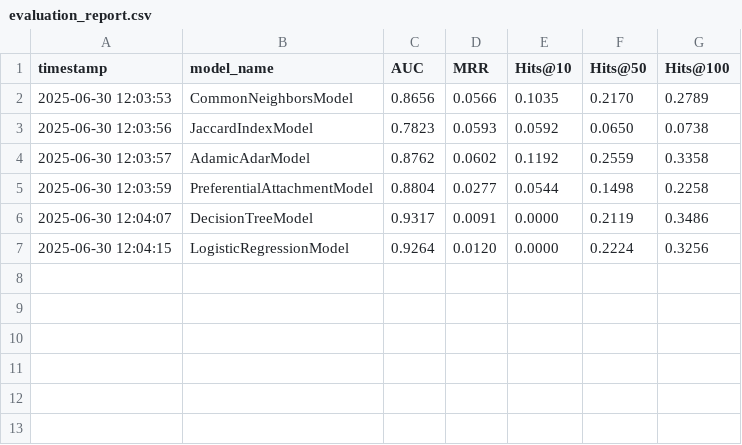
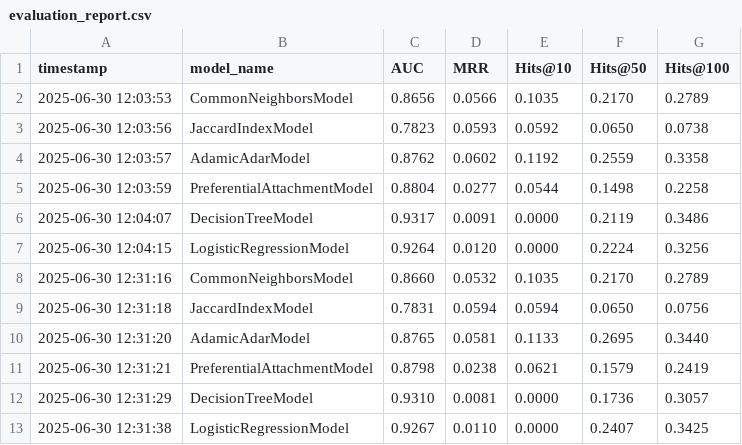
Before and after one commit to Adriano-7/network-science, a CSV file: project/link_prediction/results/Twitch-DE/evaluation_report.csv, drawn as a sheet; the diff names each change by its address in the sheet, - before the commit and + after, or states it on an @@ line.

```diff
--- a/project/link_prediction/results/Twitch-DE/evaluation_report.csv
+++ b/project/link_prediction/results/Twitch-DE/evaluation_report.csv
+row 8: 2025-06-30 12:31:16 | CommonNeighborsModel | 0.8660 | 0.0532 | 0.1035 | 0.2170 | 0.2789
+row 9: 2025-06-30 12:31:18 | JaccardIndexModel | 0.7831 | 0.0594 | 0.0594 | 0.0650 | 0.0756
+row 10: 2025-06-30 12:31:20 | AdamicAdarModel | 0.8765 | 0.0581 | 0.1133 | 0.2695 | 0.3440
+row 11: 2025-06-30 12:31:21 | PreferentialAttachmentModel | 0.8798 | 0.0238 | 0.0621 | 0.1579 | 0.2419
+row 12: 2025-06-30 12:31:29 | DecisionTreeModel | 0.9310 | 0.0081 | 0.0000 | 0.1736 | 0.3057
+row 13: 2025-06-30 12:31:38 | LogisticRegressionModel | 0.9267 | 0.0110 | 0.0000 | 0.2407 | 0.3425
```
Also changed, not shown: project/link_prediction/results/Cora/evaluation_report.csv, project/link_prediction/results/Twitch-EN/evaluation_report.csv, 10 other files.
